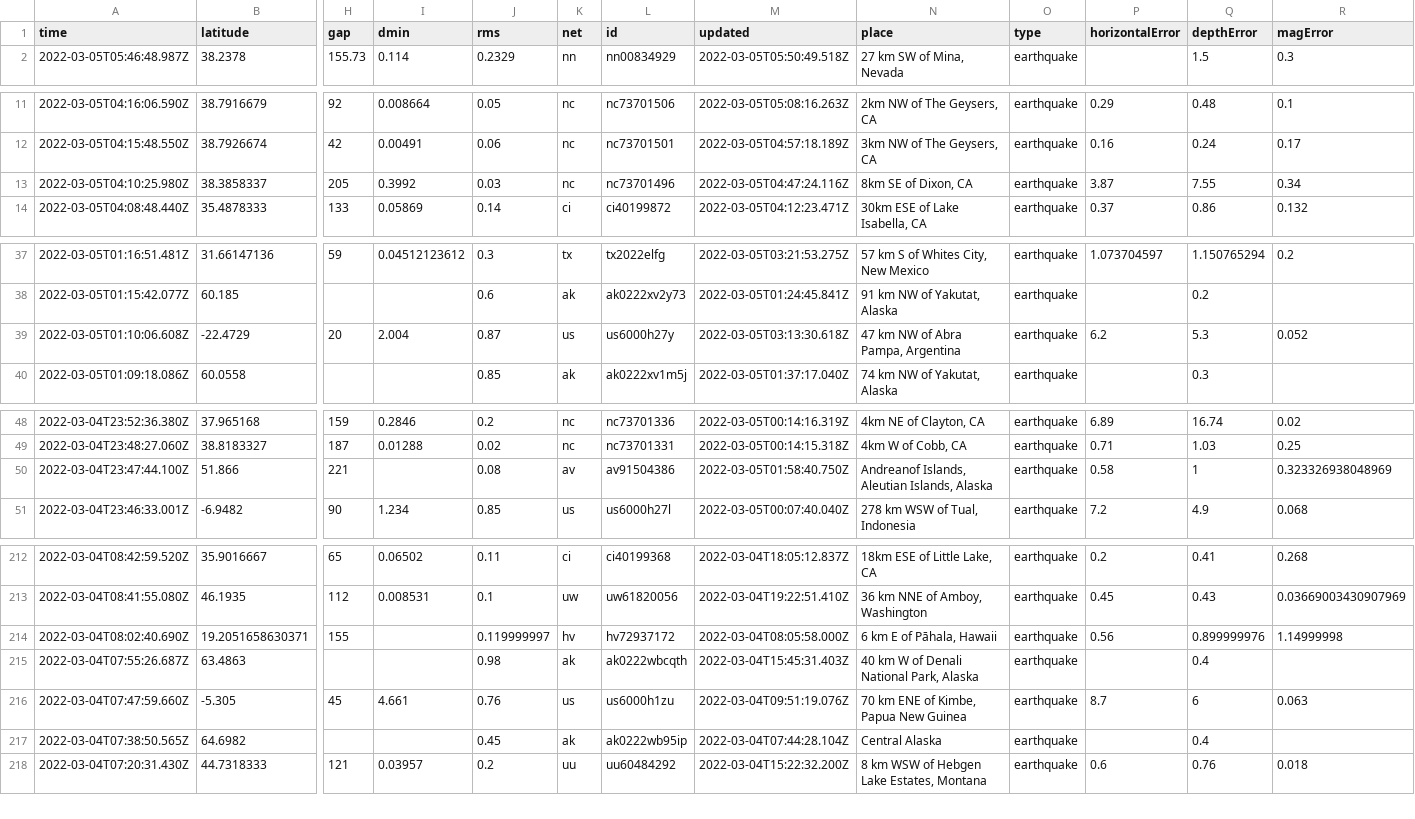
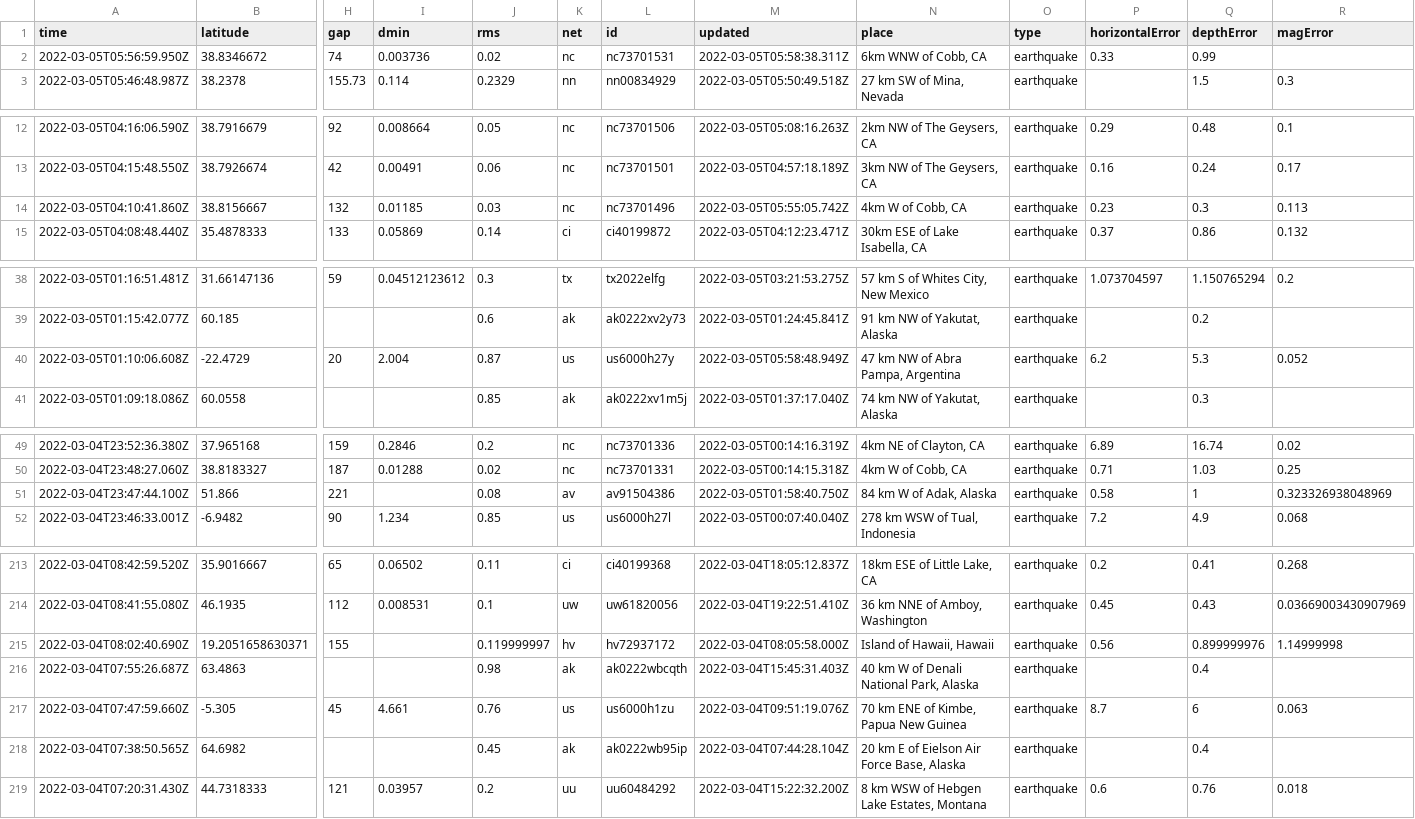
Before and after one commit to aadittambe/actions-pipeline, a CSV file: usgs_current.csv, drawn as a sheet; only a part is shown, gaps mark what is left out; removed rows and columns are numbered as before the commit, all else as after; rows hold the shown columns only; the diff covers the shown part only; the diff names each change by its address in the sheet, - before the commit and + after, or states it on an @@ line.

```diff
--- a/usgs_current.csv
+++ b/usgs_current.csv
+row 2: 2022-03-05T05:56:59.950Z | 38.8346672 | 74 | 0.003736 | 0.02 | nc | nc73701531 | 2022-03-05T05:58:38.311Z | 6km WNW of Cobb, CA | earthquake | 0.33 | 0.99
-row 13: 2022-03-05T04:10:25.980Z | 38.3858337 | 205 | 0.3992 | 0.03 | nc | nc73701496 | 2022-03-05T04:47:24.116Z | 8km SE of Dixon, CA | earthquake | 3.87 | 7.55 | 0.34
+row 14: 2022-03-05T04:10:41.860Z | 38.8156667 | 132 | 0.01185 | 0.03 | nc | nc73701496 | 2022-03-05T05:55:05.742Z | 4km W of Cobb, CA | earthquake | 0.23 | 0.3 | 0.113
-M40 (updated): 2022-03-05T03:13:30.618Z
+M40 (updated): 2022-03-05T05:58:48.949Z
-N51 (place): Andreanof Islands, Aleutian Islands, Alaska
+N51 (place): 84 km W of Adak, Alaska
-N215 (place): 6 km E of Pāhala, Hawaii
+N215 (place): Island of Hawaii, Hawaii
-N218 (place): Central Alaska
+N218 (place): 20 km E of Eielson Air Force Base, Alaska
```
Also changed, not shown: 4 edited cells elsewhere in this file, usgs_main.csv.
